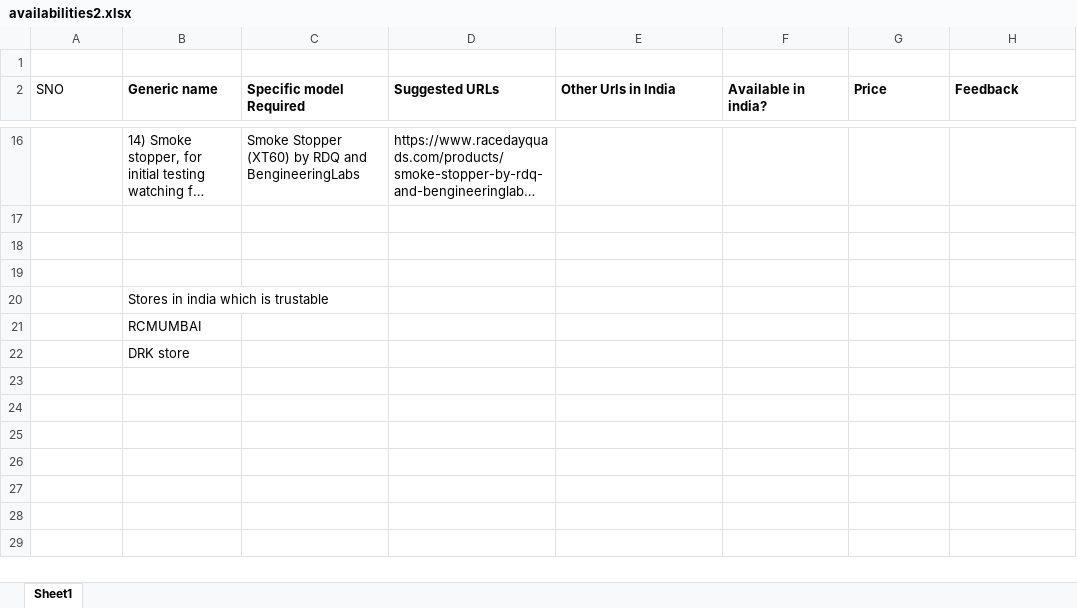
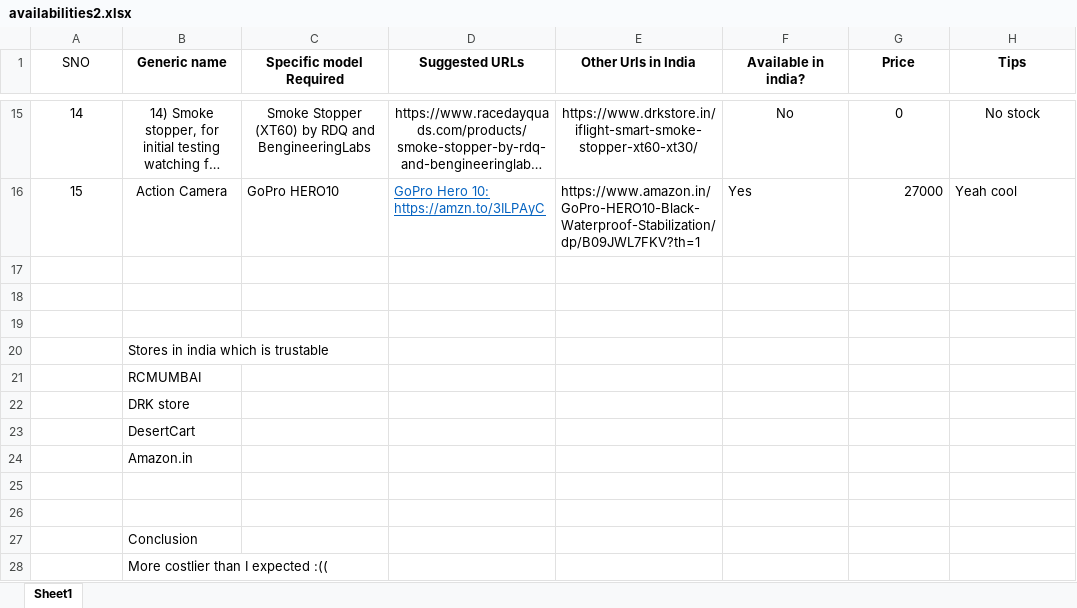
Before and after one commit to deathracer321/FPV-Drone, an Excel workbook: availabilities2.xlsx, sheet Sheet1, drawn as a sheet; only a part is shown, gaps mark what is left out; long unchanged cells end in …; values as stored, in another font and other column widths than the file's, no borders; removed rows and columns are numbered as before the commit, all else as after; the diff covers the shown part only; the diff names each change by its address in the sheet, - before the commit and + after, or states it on an @@ line.

```diff
--- a/availabilities2.xlsx (sheet Sheet1)
+++ b/availabilities2.xlsx (sheet Sheet1)
-row 1: (empty)
-A1:H1 alignment: left
+A1:H1 alignment: center
-H1: Feedback
+H1: Tips
-A15 (SNO): (empty)
+A15 (SNO): 14
-B15:D15 alignment: left
+B15:D15 alignment: center
-E15 (Other Urls in India): (empty)
+E15 (Other Urls in India): https://www.drkstore.in/iflight-smart-smoke-stopper-xt60-xt30/
-F15 (Available in india?): (empty)
+F15 (Available in india?): No
-G15 (Price): (empty)
+G15 (Price): 0
-H15 (Tips): (empty)
+H15 (Tips): No stock
+row 16: 15 | Action Camera | GoPro HERO10 | GoPro Hero 10: https://amzn.to/3ILPAyC | https://www.amazon.in/GoPro-HERO10-Black-Waterproof-Stabilization/dp/B09JWL7FKV?th=1 | Yes | 27000 | Yeah cool
+row 23:  | DesertCart
+row 24:  | Amazon.in
+row 25: (empty)
+row 26: (empty)
+row 27:  | Conclusion
+row 28:  | More costlier than I expected :((
```
Also changed, not shown: 50 edited cells and cell formats elsewhere in this sheet.
